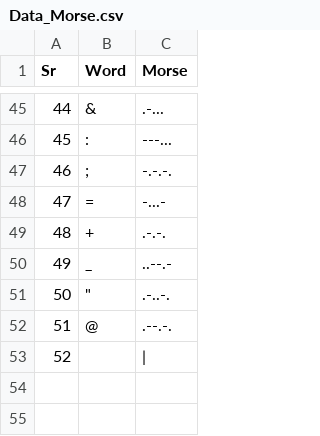
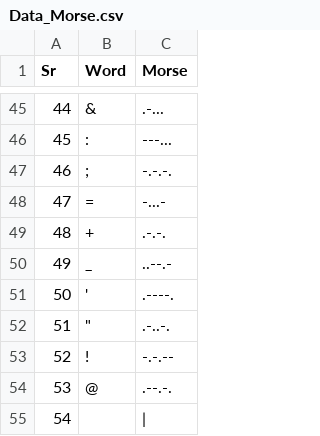
Before and after one commit to Abhishek-raj-exe/Morse-Code-Translator, a CSV file: Data_Morse.csv, drawn as a sheet; only a part is shown, gaps mark what is left out; addresses are those after the commit; the diff names each change by its address in the sheet, - before the commit and + after, or states it on an @@ line.

```diff
--- a/Data_Morse.csv
+++ b/Data_Morse.csv
+row 51: 50 | ' | .----.
@@ column A (Sr) renumbered from row 52 down @@
+row 53: 52 | ! | -.-.--
```
Also changed, not shown: 1 other file.
